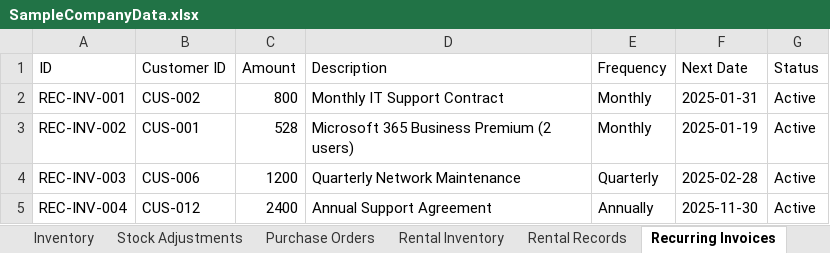
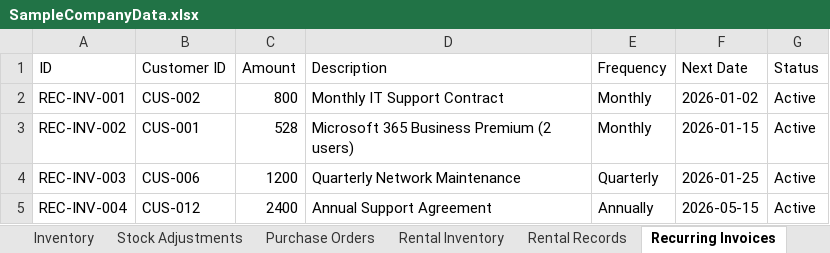
Before and after one commit to ArgoRobots/Argo-Books-Avalonia, an Excel workbook: ArgoBooks/Resources/SampleCompanyData.xlsx, sheet Recurring Invoices, drawn as a sheet; values as stored, in another font and other column widths than the file's, no borders; the diff names each change by its address in the sheet, - before the commit and + after, or states it on an @@ line.

```diff
--- a/ArgoBooks/Resources/SampleCompanyData.xlsx (sheet Recurring Invoices)
+++ b/ArgoBooks/Resources/SampleCompanyData.xlsx (sheet Recurring Invoices)
-F2 (Next Date): 2025-01-31
+F2 (Next Date): 2026-01-02
-F3 (Next Date): 2025-01-19
+F3 (Next Date): 2026-01-15
-F4 (Next Date): 2025-02-28
+F4 (Next Date): 2026-01-25
-F5 (Next Date): 2025-11-30
+F5 (Next Date): 2026-05-15
```
Also changed, not shown: sheet Revenue, sheet Invoices, sheet Expenses, sheet Payments, sheet Inventory, sheet Stock Adjustments, 3 more sheets.
